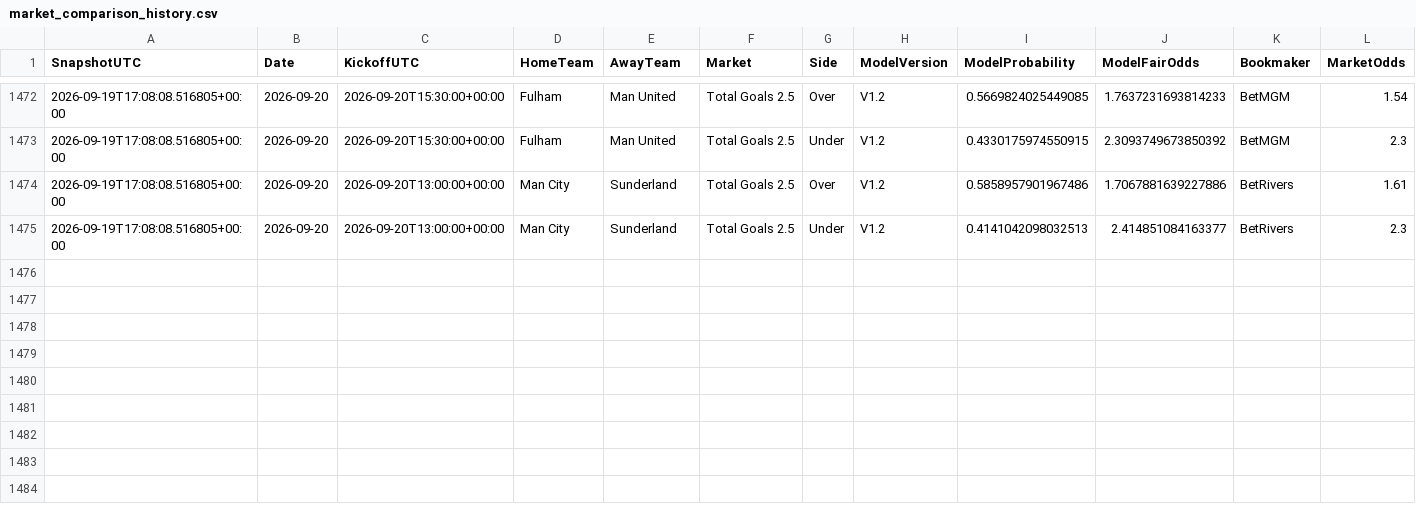
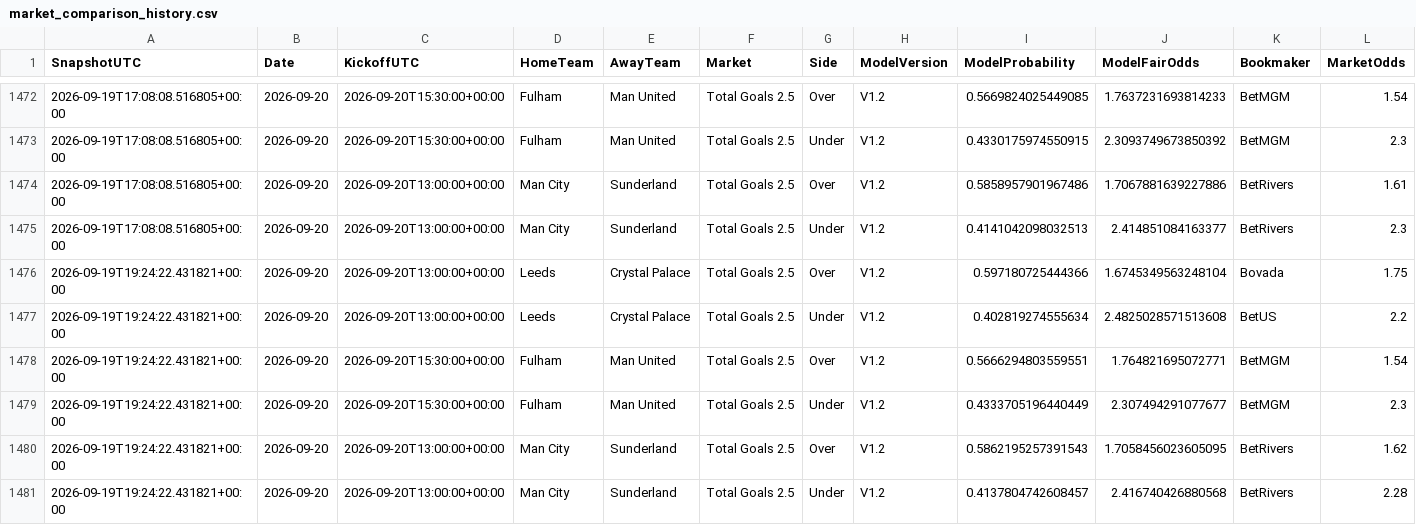
Before and after one commit to mkcesc1988/epl-prediction-engine, a CSV file: data/history/market_comparison_history.csv, drawn as a sheet; only a part is shown, gaps mark what is left out; rows hold the shown columns only; the diff names each change by its address in the sheet, - before the commit and + after, or states it on an @@ line.

```diff
--- a/data/history/market_comparison_history.csv
+++ b/data/history/market_comparison_history.csv
+row 1476: 2026-09-19T19:24:22.431821+00:00 | 2026-09-20 | 2026-09-20T13:00:00+00:00 | Leeds | Crystal Palace | Total Goals 2.5 | Over | V1.2 | 0.597180725444366 | 1.6745349563248104 | Bovada | 1.75
+row 1477: 2026-09-19T19:24:22.431821+00:00 | 2026-09-20 | 2026-09-20T13:00:00+00:00 | Leeds | Crystal Palace | Total Goals 2.5 | Under | V1.2 | 0.402819274555634 | 2.4825028571513608 | BetUS | 2.2
+row 1478: 2026-09-19T19:24:22.431821+00:00 | 2026-09-20 | 2026-09-20T15:30:00+00:00 | Fulham | Man United | Total Goals 2.5 | Over | V1.2 | 0.5666294803559551 | 1.764821695072771 | BetMGM | 1.54
+row 1479: 2026-09-19T19:24:22.431821+00:00 | 2026-09-20 | 2026-09-20T15:30:00+00:00 | Fulham | Man United | Total Goals 2.5 | Under | V1.2 | 0.4333705196440449 | 2.307494291077677 | BetMGM | 2.3
+row 1480: 2026-09-19T19:24:22.431821+00:00 | 2026-09-20 | 2026-09-20T13:00:00+00:00 | Man City | Sunderland | Total Goals 2.5 | Over | V1.2 | 0.5862195257391543 | 1.7058456023605095 | BetRivers | 1.62
+row 1481: 2026-09-19T19:24:22.431821+00:00 | 2026-09-20 | 2026-09-20T13:00:00+00:00 | Man City | Sunderland | Total Goals 2.5 | Under | V1.2 | 0.4137804742608457 | 2.416740426880568 | BetRivers | 2.28
```
Also changed, not shown: data/history/prediction_history.csv, data/processed/extreme_edge_audit_latest.csv, 12 other files.
